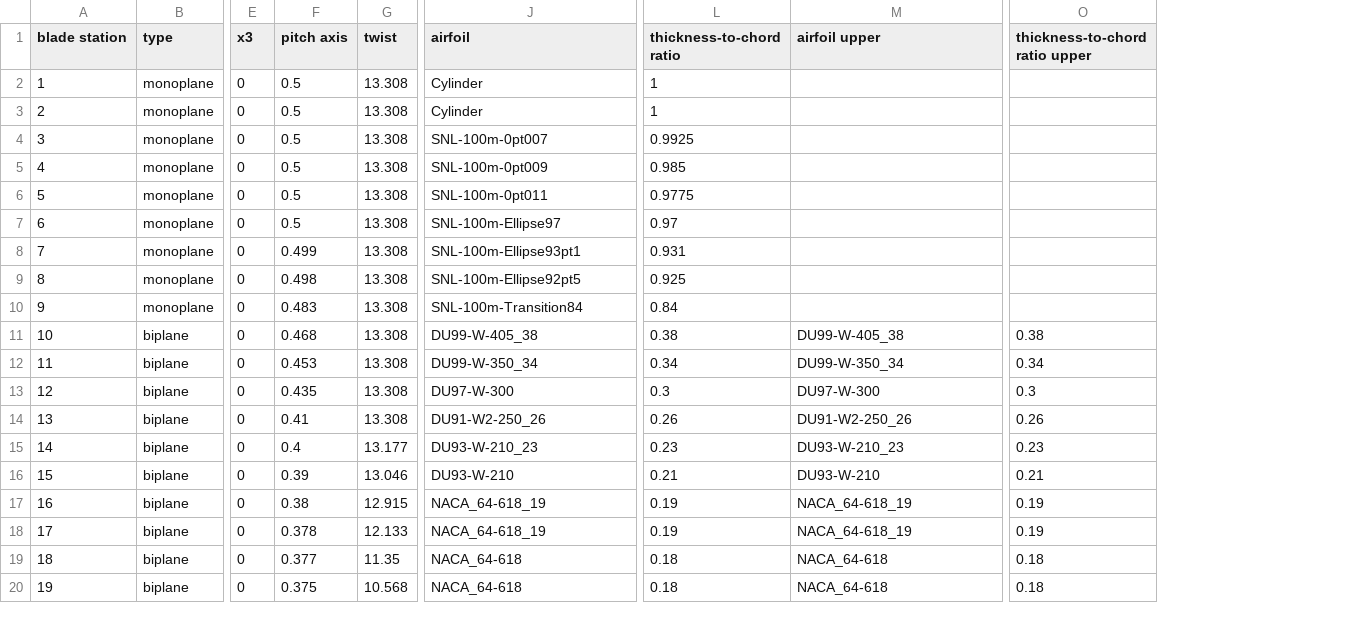
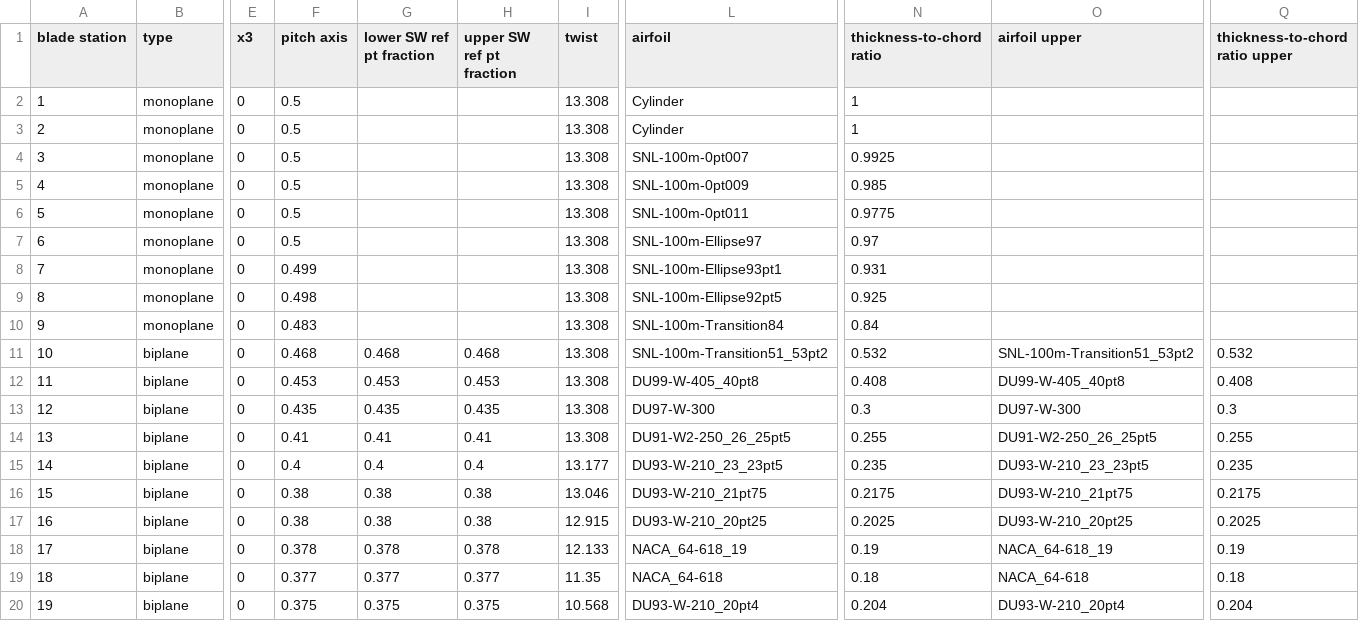
Before and after one commit to perryjohnson/biplaneblade, a CSV file: biplane_flap-sym_no-stagger/blade_definition.csv, drawn as a sheet; only a part is shown, gaps mark what is left out; addresses are those after the commit; the diff covers the shown part only; the diff names each change by its address in the sheet, - before the commit and + after, or states it on an @@ line.

Commit message:
straightened out crooked shear webs in biplane region

```diff
--- a/biplane_flap-sym_no-stagger/blade_definition.csv
+++ b/biplane_flap-sym_no-stagger/blade_definition.csv
+column G (lower SW ref pt fraction), rows 11-20: 0.468 | 0.453 | 0.435 | 0.41 | 0.4 | 0.38 | 0.38 | 0.378 | 0.377 | 0.375
+column H (upper SW ref pt fraction), rows 11-20: 0.468 | 0.453 | 0.435 | 0.41 | 0.4 | 0.38 | 0.38 | 0.378 | 0.377 | 0.375
-L11 (airfoil): DU99-W-405_38
+L11 (airfoil): SNL-100m-Transition51_53pt2
-N11 (thickness-to-chord ratio): 0.38
+N11 (thickness-to-chord ratio): 0.532
-O11 (airfoil upper): DU99-W-405_38
+O11 (airfoil upper): SNL-100m-Transition51_53pt2
-Q11 (thickness-to-chord ratio upper): 0.38
+Q11 (thickness-to-chord ratio upper): 0.532
-L12 (airfoil): DU99-W-350_34
+L12 (airfoil): DU99-W-405_40pt8
-N12 (thickness-to-chord ratio): 0.34
+N12 (thickness-to-chord ratio): 0.408
-O12 (airfoil upper): DU99-W-350_34
+O12 (airfoil upper): DU99-W-405_40pt8
-Q12 (thickness-to-chord ratio upper): 0.34
+Q12 (thickness-to-chord ratio upper): 0.408
-L14 (airfoil): DU91-W2-250_26
+L14 (airfoil): DU91-W2-250_26_25pt5
-N14 (thickness-to-chord ratio): 0.26
+N14 (thickness-to-chord ratio): 0.255
-O14 (airfoil upper): DU91-W2-250_26
+O14 (airfoil upper): DU91-W2-250_26_25pt5
-Q14 (thickness-to-chord ratio upper): 0.26
+Q14 (thickness-to-chord ratio upper): 0.255
-L15 (airfoil): DU93-W-210_23
+L15 (airfoil): DU93-W-210_23_23pt5
-N15 (thickness-to-chord ratio): 0.23
+N15 (thickness-to-chord ratio): 0.235
-O15 (airfoil upper): DU93-W-210_23
+O15 (airfoil upper): DU93-W-210_23_23pt5
-Q15 (thickness-to-chord ratio upper): 0.23
+Q15 (thickness-to-chord ratio upper): 0.235
-F16 (pitch axis): 0.39
+F16 (pitch axis): 0.38
-L16 (airfoil): DU93-W-210
+L16 (airfoil): DU93-W-210_21pt75
-N16 (thickness-to-chord ratio): 0.21
+N16 (thickness-to-chord ratio): 0.2175
-O16 (airfoil upper): DU93-W-210
+O16 (airfoil upper): DU93-W-210_21pt75
-Q16 (thickness-to-chord ratio upper): 0.21
+Q16 (thickness-to-chord ratio upper): 0.2175
-L17 (airfoil): NACA_64-618_19
+L17 (airfoil): DU93-W-210_20pt25
-N17 (thickness-to-chord ratio): 0.19
+N17 (thickness-to-chord ratio): 0.2025
-O17 (airfoil upper): NACA_64-618_19
+O17 (airfoil upper): DU93-W-210_20pt25
-Q17 (thickness-to-chord ratio upper): 0.19
+Q17 (thickness-to-chord ratio upper): 0.2025
-L20 (airfoil): NACA_64-618
+L20 (airfoil): DU93-W-210_20pt4
-N20 (thickness-to-chord ratio): 0.18
+N20 (thickness-to-chord ratio): 0.204
-O20 (airfoil upper): NACA_64-618
+O20 (airfoil upper): DU93-W-210_20pt4
-Q20 (thickness-to-chord ratio upper): 0.18
+Q20 (thickness-to-chord ratio upper): 0.204
```
Also changed, not shown: 4 edited cells elsewhere in this file, 14 other files.
